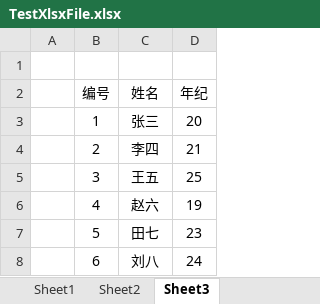
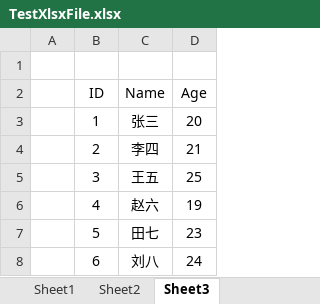
Before and after one commit to GandalfGao/NPOI.SheetDataExtensions, an Excel workbook: NPOI API Package Test/NPOIExcelTestProject/TestExcelFiles/TestXlsxFile.xlsx, sheet Sheet3, drawn as a sheet; values as stored, in another font and other column widths than the file's, no borders; removed rows and columns are numbered as before the commit, all else as after; the diff names each change by its address in the sheet, - before the commit and + after, or states it on an @@ line.

Commit message:
[mod] 添加 SheetReader.cs 的单元测试

```diff
--- a/NPOI API Package Test/NPOIExcelTestProject/TestExcelFiles/TestXlsxFile.xlsx (sheet Sheet3)
+++ b/NPOI API Package Test/NPOIExcelTestProject/TestExcelFiles/TestXlsxFile.xlsx (sheet Sheet3)
-row 2:  | 编号 | 姓名 | 年纪
+row 2:  | ID | Name | Age
```
Also changed, not shown: 4 other files.
